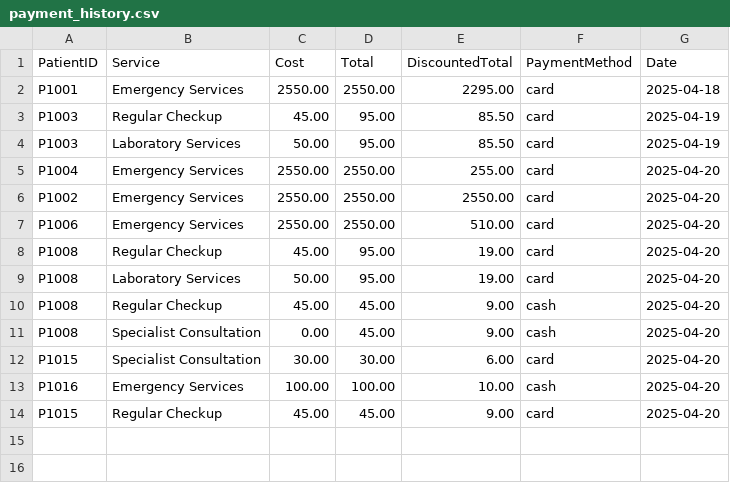
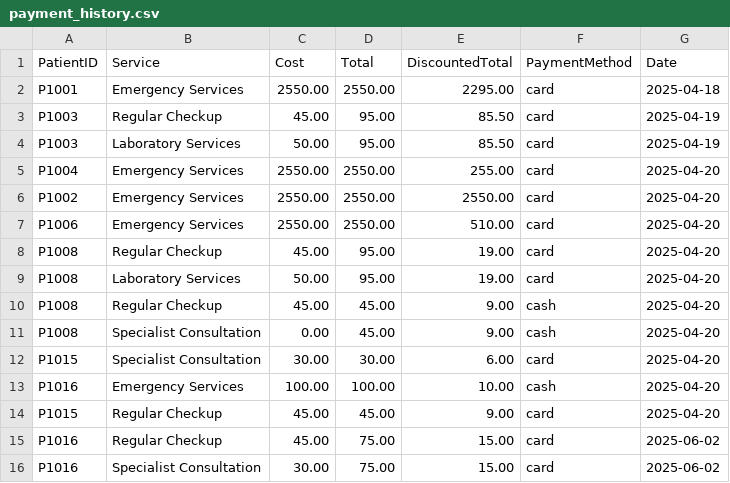
Before and after one commit to E-l-i-s/ERenterance, a CSV file: data/payment_history.csv, drawn as a sheet.

```diff
--- a/data/payment_history.csv
+++ b/data/payment_history.csv
@@ -14 +14,3 @@ P1016,Emergency Services,100.00,100.00,10.00,cash,2025-04-20
 P1015,Regular Checkup,45.00,45.00,9.00,card,2025-04-20
+P1016,Regular Checkup,45.00,75.00,15.00,card,2025-06-02
+P1016,Specialist Consultation,30.00,75.00,15.00,card,2025-06-02
```
Also changed, not shown: data/patients.csv, 1 other file.
